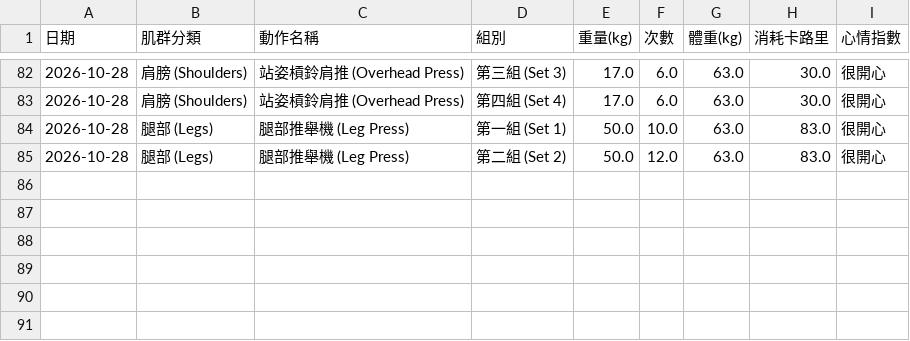
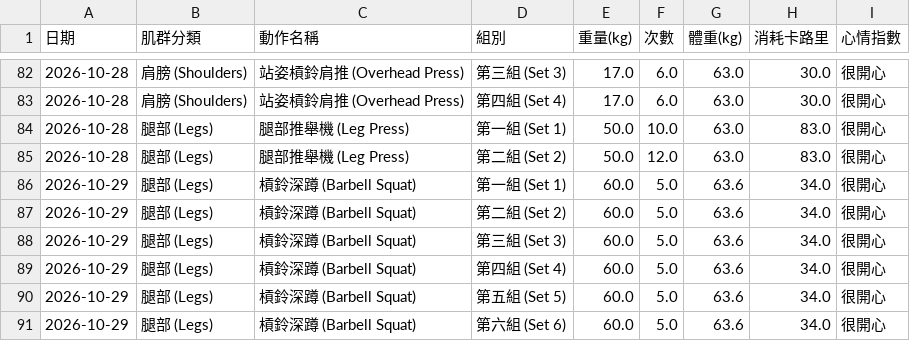
Before and after one commit to SL-LU/workout-tracker, a CSV file: workout_data_SL.csv, drawn as a sheet; only a part is shown, gaps mark what is left out; the diff names each change by its address in the sheet, - before the commit and + after, or states it on an @@ line.

Commit message:
Auto-update workout_data_SL.csv

```diff
--- a/workout_data_SL.csv
+++ b/workout_data_SL.csv
+row 86: 2026-10-29 | 腿部 (Legs) | 槓鈴深蹲 (Barbell Squat) | 第一組 (Set 1) | 60.0 | 5.0 | 63.6 | 34.0 | 很開心
+row 87: 2026-10-29 | 腿部 (Legs) | 槓鈴深蹲 (Barbell Squat) | 第二組 (Set 2) | 60.0 | 5.0 | 63.6 | 34.0 | 很開心
+row 88: 2026-10-29 | 腿部 (Legs) | 槓鈴深蹲 (Barbell Squat) | 第三組 (Set 3) | 60.0 | 5.0 | 63.6 | 34.0 | 很開心
+row 89: 2026-10-29 | 腿部 (Legs) | 槓鈴深蹲 (Barbell Squat) | 第四組 (Set 4) | 60.0 | 5.0 | 63.6 | 34.0 | 很開心
+row 90: 2026-10-29 | 腿部 (Legs) | 槓鈴深蹲 (Barbell Squat) | 第五組 (Set 5) | 60.0 | 5.0 | 63.6 | 34.0 | 很開心
+row 91: 2026-10-29 | 腿部 (Legs) | 槓鈴深蹲 (Barbell Squat) | 第六組 (Set 6) | 60.0 | 5.0 | 63.6 | 34.0 | 很開心
```
